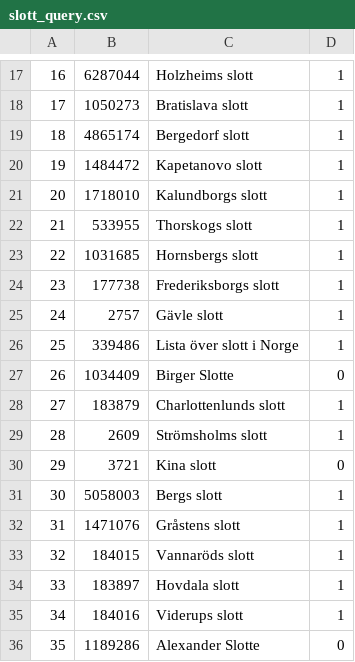
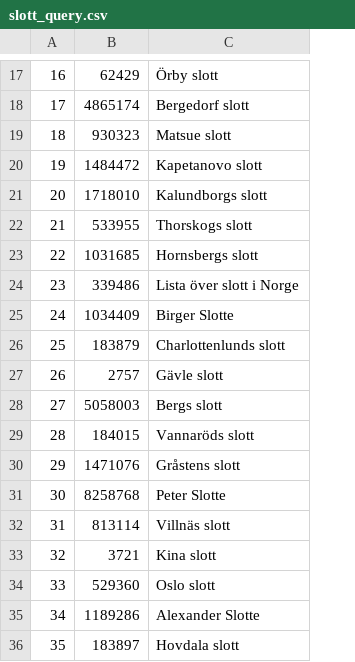
Before and after one commit to chris4540/DD2476-project, a CSV file: experiments/exp2/setting4/slott_query.csv, drawn as a sheet; only a part is shown, gaps mark what is left out; the diff covers the shown part only; the diff names each change by its address in the sheet, - before the commit and + after, or states it on an @@ line.

```diff
--- a/experiments/exp2/setting4/slott_query.csv
+++ b/experiments/exp2/setting4/slott_query.csv
-column D, rows 17-36: 1 | 1 | 1 | 1 | 1 | 1 | 1 | 1 | 1 | 1 | 0 | 1 | 1 | 0 | 1 | 1 | 1 | 1 | 1 | 0
-B17: 6287044
+B17: 62429
-C17: Holzheims slott
+C17: Örby slott
-B18: 1050273
+B18: 4865174
-C18: Bratislava slott
+C18: Bergedorf slott
-B19: 4865174
+B19: 930323
-C19: Bergedorf slott
+C19: Matsue slott
-B24: 177738
+B24: 339486
-C24: Frederiksborgs slott
+C24: Lista över slott i Norge
-B25: 2757
+B25: 1034409
-C25: Gävle slott
+C25: Birger Slotte
-B26: 339486
+B26: 183879
-C26: Lista över slott i Norge
+C26: Charlottenlunds slott
-B27: 1034409
+B27: 2757
-C27: Birger Slotte
+C27: Gävle slott
-B28: 183879
+B28: 5058003
-C28: Charlottenlunds slott
+C28: Bergs slott
-B29: 2609
+B29: 184015
-C29: Strömsholms slott
+C29: Vannaröds slott
-B30: 3721
+B30: 1471076
-C30: Kina slott
+C30: Gråstens slott
-B31: 5058003
+B31: 8258768
-C31: Bergs slott
+C31: Peter Slotte
-B32: 1471076
+B32: 813114
-C32: Gråstens slott
+C32: Villnäs slott
-B33: 184015
+B33: 3721
-C33: Vannaröds slott
+C33: Kina slott
-B34: 183897
+B34: 529360
-C34: Hovdala slott
+C34: Oslo slott
-B35: 184016
+B35: 1189286
-C35: Viderups slott
+C35: Alexander Slotte
-B36: 1189286
+B36: 183897
-C36: Alexander Slotte
+C36: Hovdala slott
```
Also changed, not shown: 54 edited cells elsewhere in this file, experiments/exp2/setting3/flygplats_query.csv, experiments/exp2/setting3/slott_query.csv, 3 other files.
